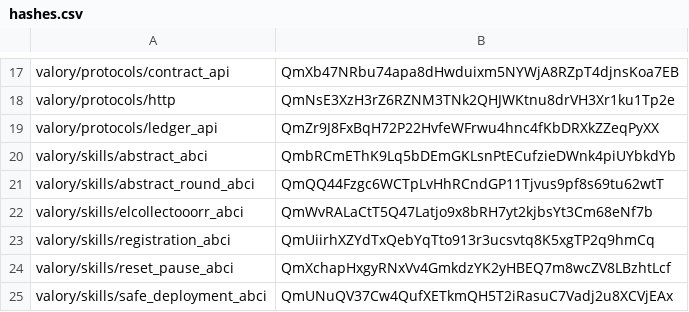
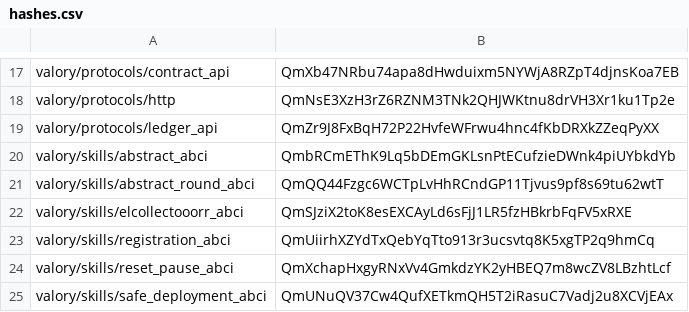
Before and after one commit to valory-xyz/agent-academy-1, a CSV file: packages/hashes.csv, drawn as a sheet; only a part is shown, gaps mark what is left out.

```diff
--- a/packages/hashes.csv
+++ b/packages/hashes.csv
@@ -21,3 +21,3 @@ valory/skills/abstract_abci,QmbRCmEThK9Lq5bDEmGKLsnPtECufzieDWnk4piUYbkdYb
 valory/skills/abstract_round_abci,QmQQ44Fzgc6WCTpLvHhRCndGP11Tjvus9pf8s69tu62wtT
-valory/skills/elcollectooorr_abci,QmWvRALaCtT5Q47Latjo9x8bRH7yt2kjbsYt3Cm68eNf7b
+valory/skills/elcollectooorr_abci,QmSJziX2toK8esEXCAyLd6sFjJ1LR5fzHBkrbFqFV5xRXE
 valory/skills/registration_abci,QmUiirhXZYdTxQebYqTto913r3ucsvtq8K5xgTP2q9hmCq
```
Also changed, not shown: 5 other files.
